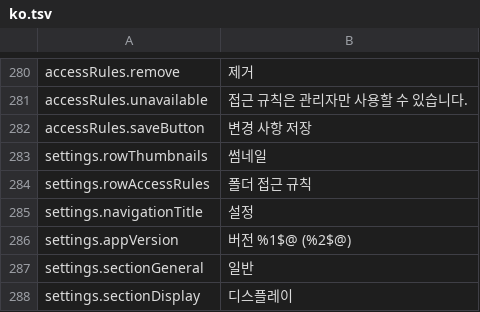
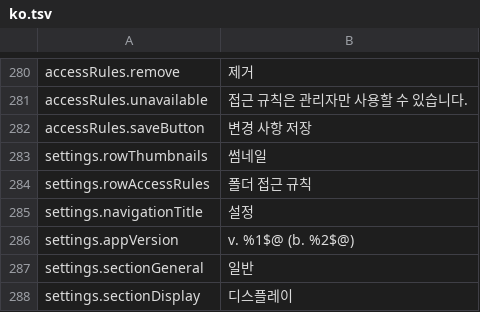
Before and after one commit to PhillipMaizza/NextExplorer-iOS, a TSV file: Packages/Localization/translations/ko.tsv, drawn as a sheet; only a part is shown, gaps mark what is left out.

```diff
--- a/Packages/Localization/translations/ko.tsv
+++ b/Packages/Localization/translations/ko.tsv
@@ -285,3 +285,3 @@ settings.rowAccessRules	폴더 접근 규칙
 settings.navigationTitle	설정
-settings.appVersion	버전 %1$@ (%2$@)
+settings.appVersion	v. %1$@ (b. %2$@)
 settings.sectionGeneral	일반
```
Also changed, not shown: Packages/Localization/translations/nl.tsv, Packages/Localization/translations/pl.tsv, 24 other files.
